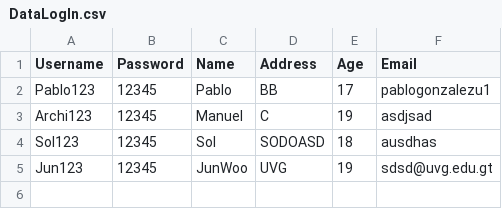
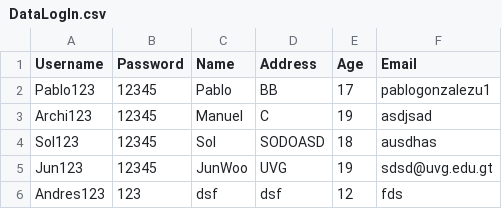
Before and after one commit to andresdlRoca/Proyecto2doSemestre-UVG, a CSV file: Codigo e implementacion/IntefazHospitales/DataLogIn.csv, drawn as a sheet.

```diff
--- a/Codigo e implementacion/IntefazHospitales/DataLogIn.csv
+++ b/Codigo e implementacion/IntefazHospitales/DataLogIn.csv
@@ -5 +5,2 @@ Sol123,12345,Sol,SODOASD,18,ausdhas
 Jun123,12345,JunWoo,UVG,19,sdsd@uvg.edu.gt
+Andres123,123,dsf,dsf,12,fds
```
Also changed, not shown: 4 other files.
